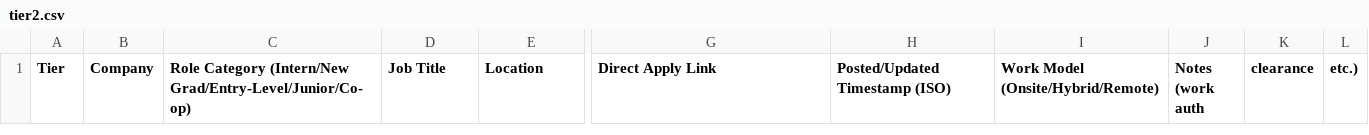
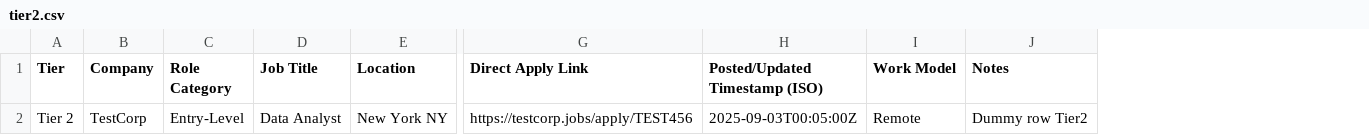
Before and after one commit to njxixi/job-scraping-feeds, a CSV file: tier2.csv, drawn as a sheet; only a part is shown, gaps mark what is left out; removed rows and columns are numbered as before the commit, all else as after; rows hold the shown columns only; the diff names each change by its address in the sheet, - before the commit and + after, or states it on an @@ line.

Commit message:
Update tier2.csv

```diff
--- a/tier2.csv
+++ b/tier2.csv
-column C, row 1: Role Category (Intern/New Grad/Entry-Level/Junior/Co-op)
+column C (Role Category), empty
-column I, row 1: Work Model (Onsite/Hybrid/Remote)
-column J (Notes (work auth), empty
-column K (clearance), empty
-column L (etc.)), empty
+column I (Work Model), empty
+column J (Notes), empty
+row 2: Tier 2 | TestCorp | Entry-Level | Data Analyst | New York NY | https://testcorp.jobs/apply/TEST456 | 2025-09-03T00:05:00Z | Remote | Dummy row Tier2
```
